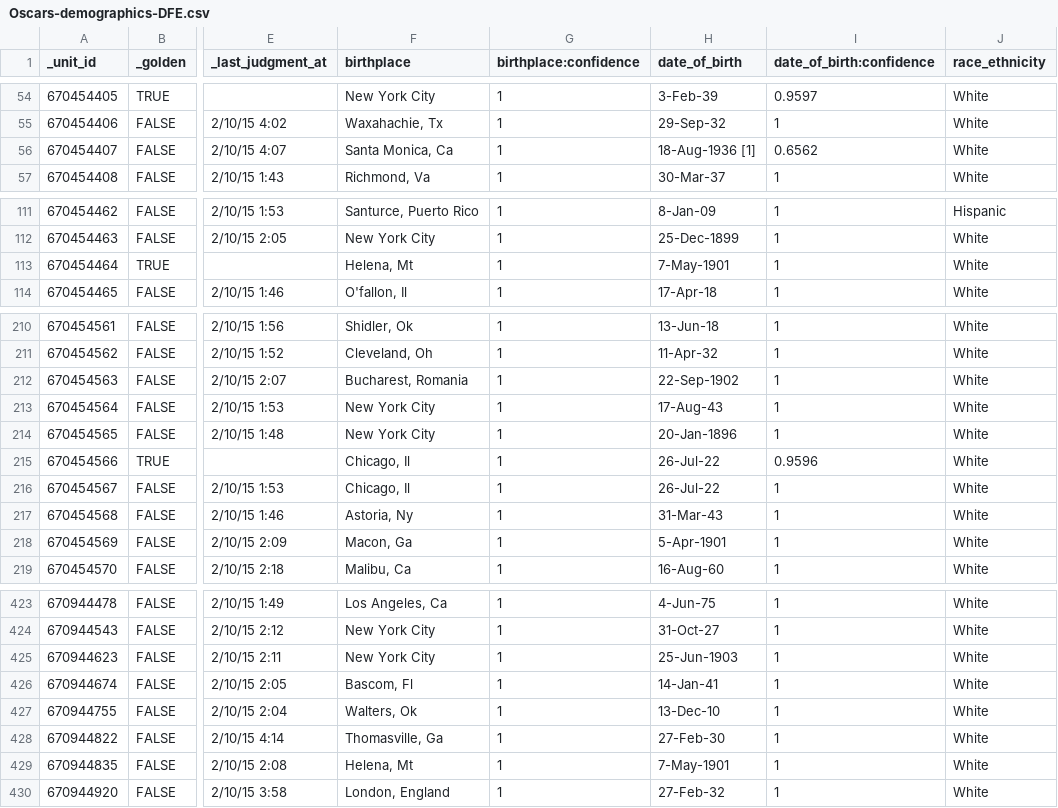
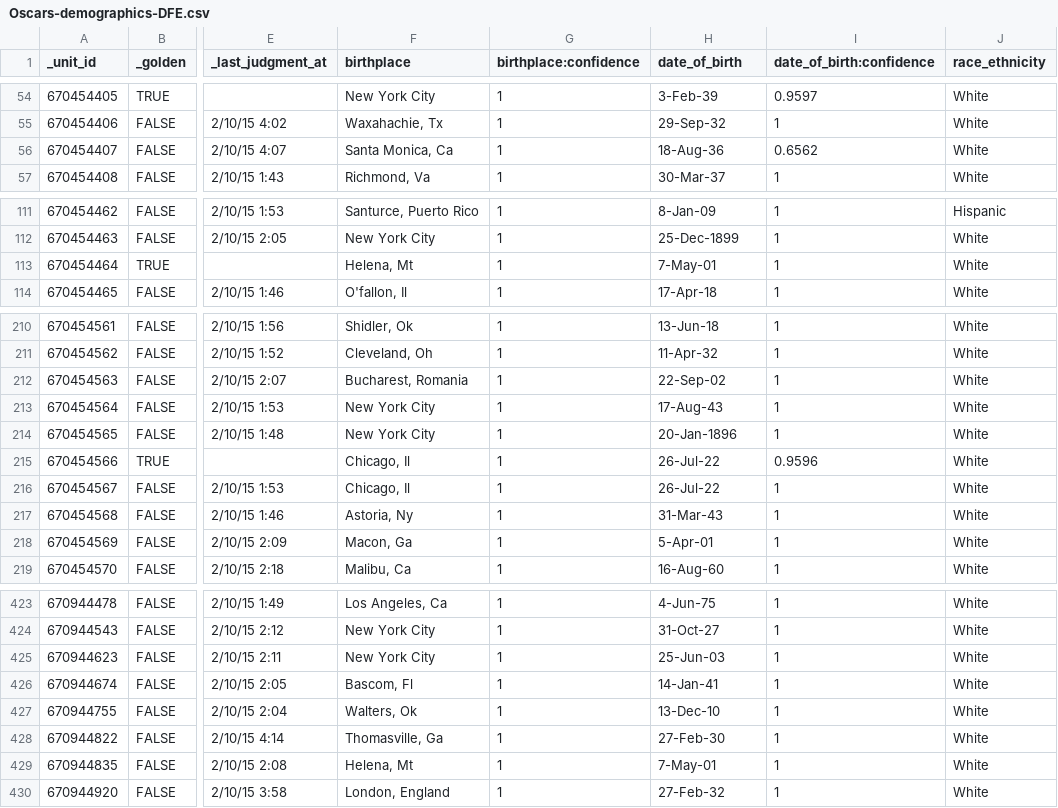
Before and after one commit to keke728/INFO5871_DataScience, a CSV file: midterm/Oscars-demographics-DFE.csv, drawn as a sheet; only a part is shown, gaps mark what is left out; the diff covers the shown part only; the diff names each change by its address in the sheet, - before the commit and + after, or states it on an @@ line.

```diff
--- a/midterm/Oscars-demographics-DFE.csv
+++ b/midterm/Oscars-demographics-DFE.csv
-H56 (date_of_birth): 18-Aug-1936 [1]
+H56 (date_of_birth): 18-Aug-36
-H113 (date_of_birth): 7-May-1901
+H113 (date_of_birth): 7-May-01
-H212 (date_of_birth): 22-Sep-1902
+H212 (date_of_birth): 22-Sep-02
-H218 (date_of_birth): 5-Apr-1901
+H218 (date_of_birth): 5-Apr-01
-H425 (date_of_birth): 25-Jun-1903
+H425 (date_of_birth): 25-Jun-03
-H429 (date_of_birth): 7-May-1901
+H429 (date_of_birth): 7-May-01
```
Also changed, not shown: 19 edited cells elsewhere in this file, 7 other files.
